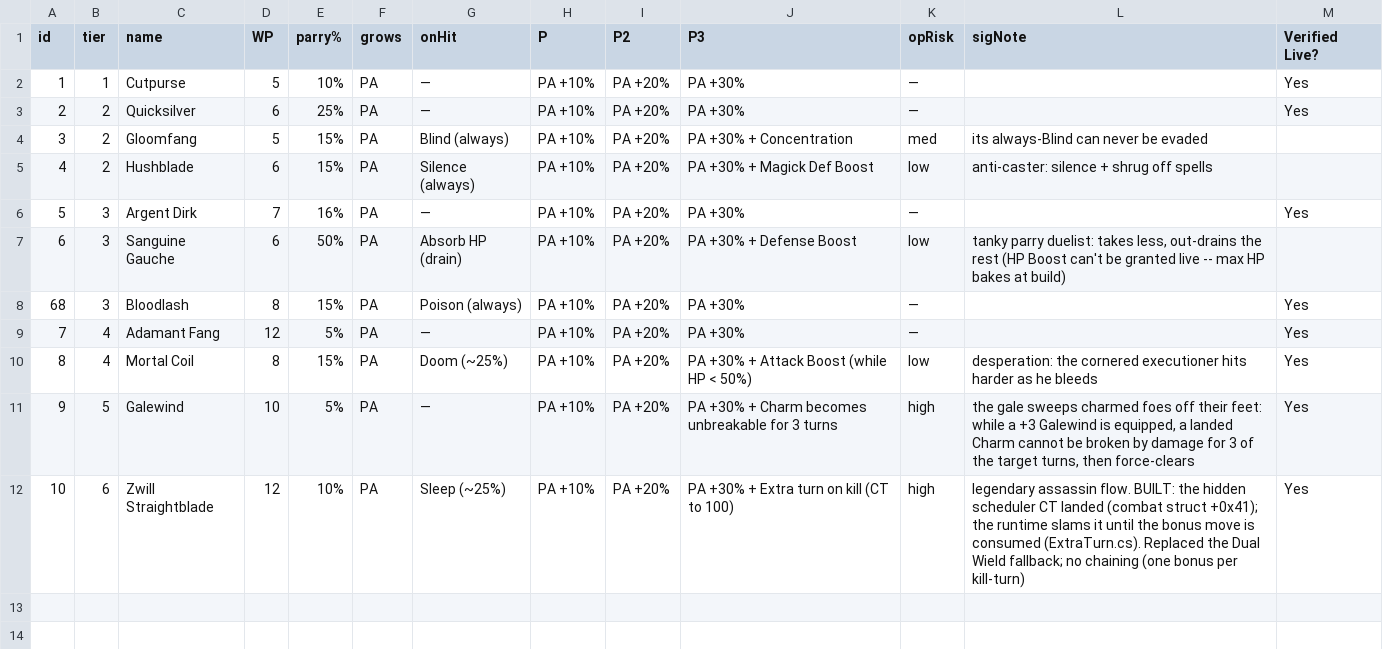
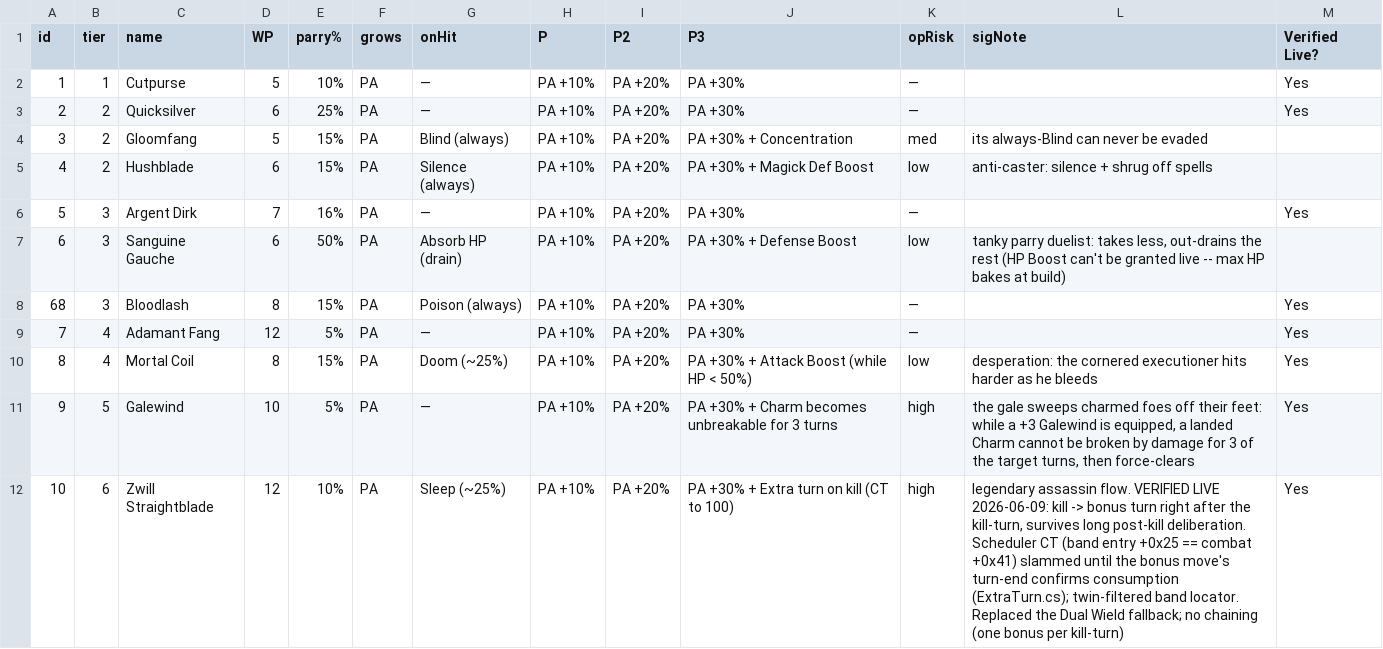
Before and after one commit to prawl/FFTLivingWeapons, a CSV file: docs/living_weapon_knives.csv, drawn as a sheet.

Commit message:
Document the dev test recipes, session handoff, and Zwill live verification
The knives sheet marks the Zwill extra-turn VERIFIED LIVE (bonus turn lands right
after the kill-turn and survives long post-kill deliberation); DEV_TEST_RECIPES
captures the give-all-items, WP-bump, and live-probe harnesses; HANDOFF carries the
session state and the open follow-ups (SlamCt queue probe, speed-lever alternative,
meta.json generalization).

```diff
--- a/docs/living_weapon_knives.csv
+++ b/docs/living_weapon_knives.csv
@@ -11,2 +11,2 @@ id,tier,name,WP,parry%,grows,onHit,P,P2,P3,opRisk,sigNote,Verified Live?
 9,5,Galewind,10,5%,PA,—,PA +10%,PA +20%,PA +30% +  Charm becomes unbreakable for 3 turns,high,"the gale sweeps charmed foes off their feet: while a +3 Galewind is equipped, a landed Charm cannot be broken by damage for 3 of the target turns, then force-clears",Yes
-10,6,Zwill Straightblade,12,10%,PA,Sleep (~25%),PA +10%,PA +20%,PA +30% + Extra turn on kill (CT to 100),high,"legendary assassin flow. BUILT: the hidden scheduler CT landed (combat struct +0x41); the runtime slams it until the bonus move is consumed (ExtraTurn.cs). Replaced the Dual Wield fallback; no chaining (one bonus per kill-turn)",Yes
+10,6,Zwill Straightblade,12,10%,PA,Sleep (~25%),PA +10%,PA +20%,PA +30% + Extra turn on kill (CT to 100),high,"legendary assassin flow. VERIFIED LIVE 2026-06-09: kill -> bonus turn right after the kill-turn, survives long post-kill deliberation. Scheduler CT (band entry +0x25 == combat +0x41) slammed until the bonus move's turn-end confirms consumption (ExtraTurn.cs); twin-filtered band locator. Replaced the Dual Wield fallback; no chaining (one bonus per kill-turn)",Yes
```
Also changed, not shown: 3 other files.
